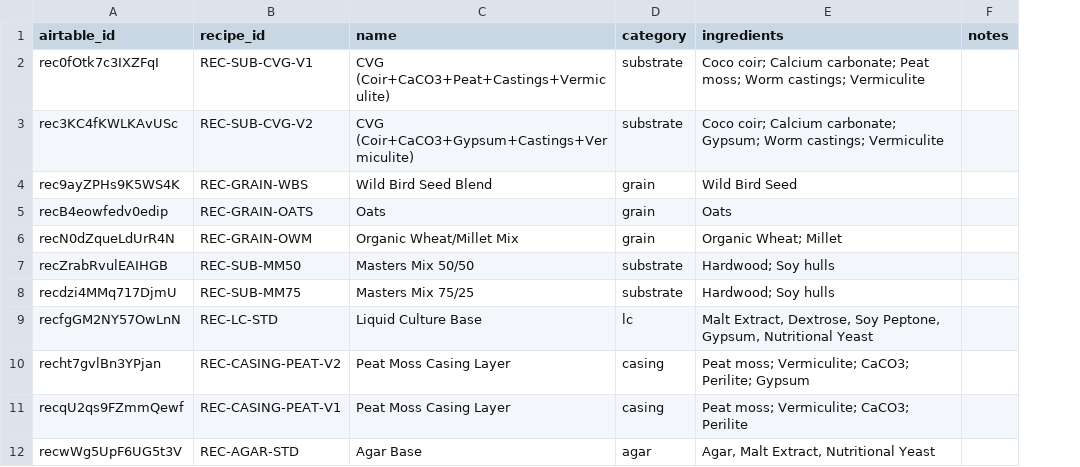
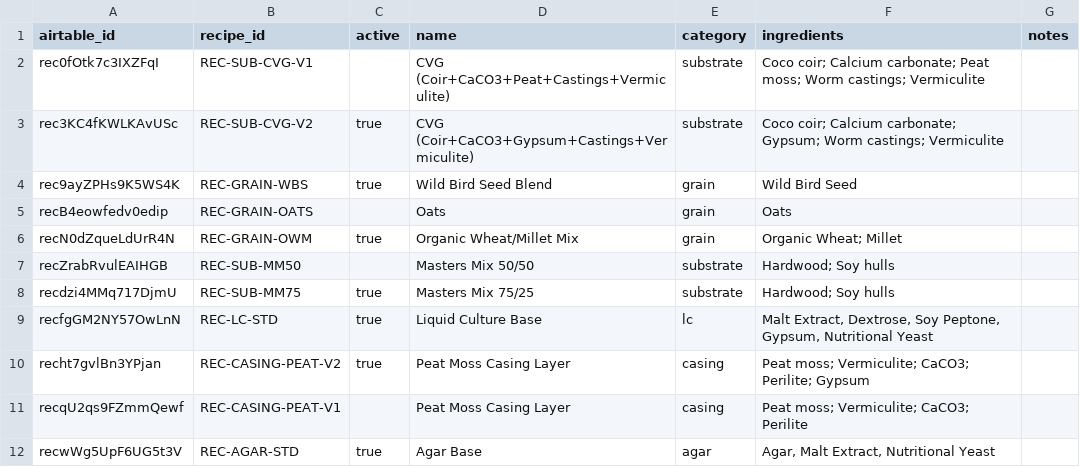
Before and after one commit to RayzorDuff/MushroomProcess, a CSV file: nocodb_schema/pgsql/csv/recipes.csv, drawn as a sheet; the diff names each change by its address in the sheet, - before the commit and + after, or states it on an @@ line.

Commit message:
Remove redundant lots.spawned_date and add recipes.active for displaying only active recipes.

```diff
--- a/nocodb_schema/pgsql/csv/recipes.csv
+++ b/nocodb_schema/pgsql/csv/recipes.csv
+column C (active), rows 3-12: true | true |  | true |  | true | true | true |  | true
```
Also changed, not shown: nocodb_schema/pgsql/csv/locations.csv, 14 other files.
